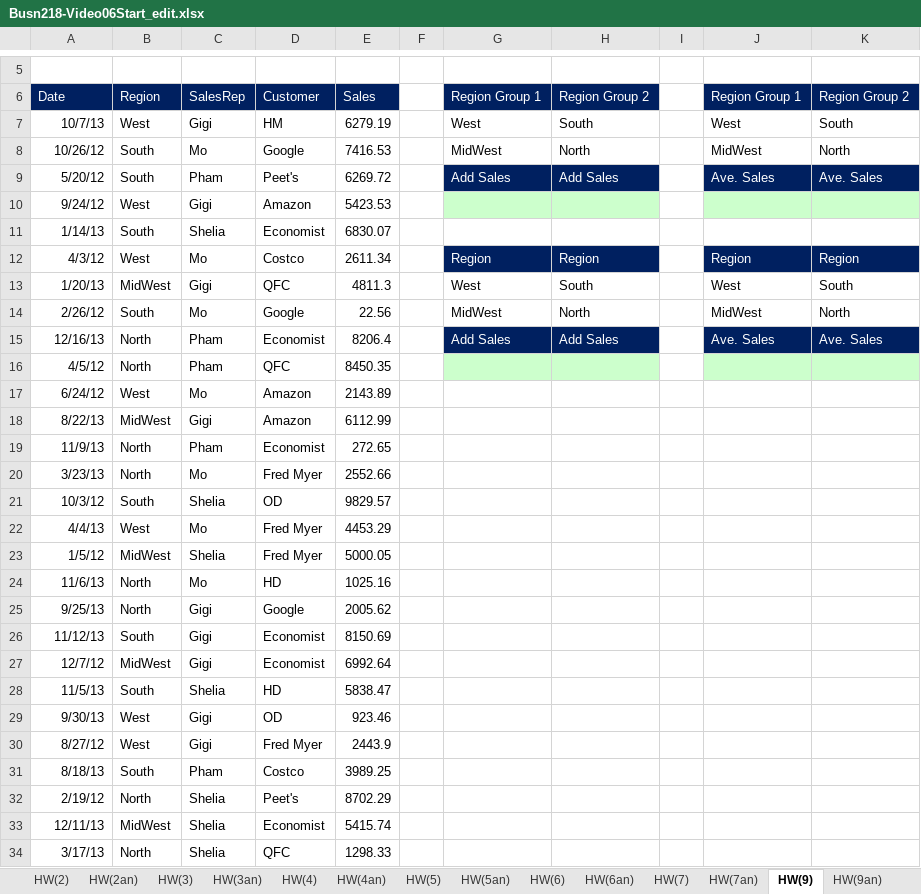
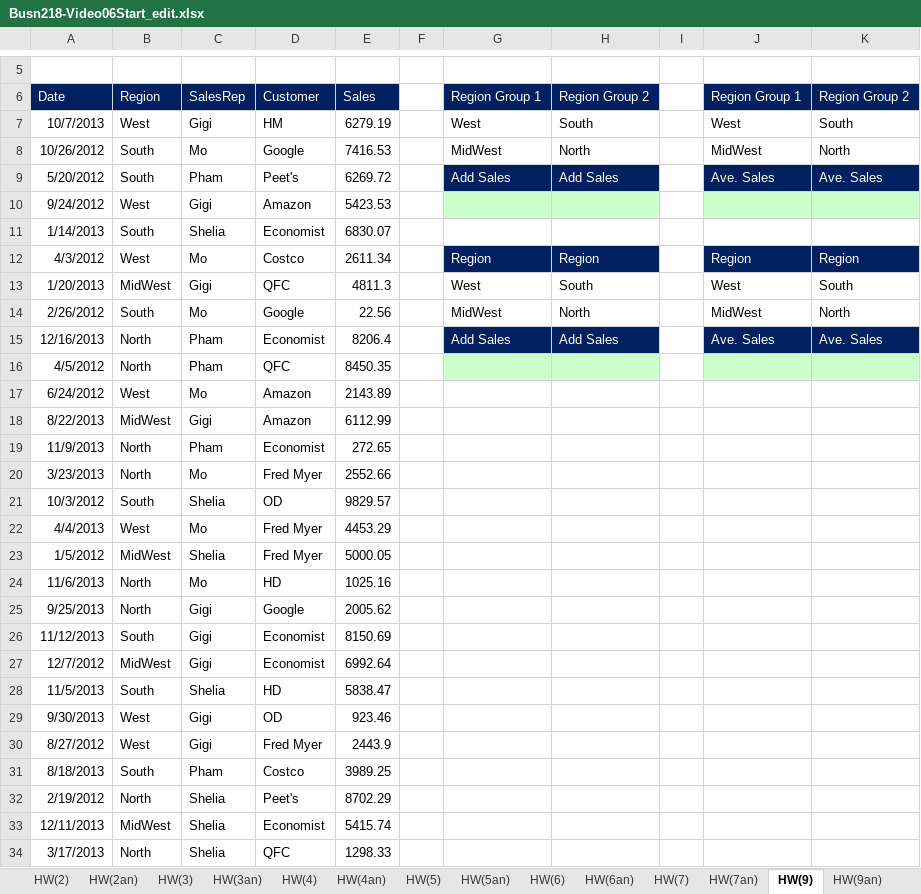
Before and after one commit to Carlene/excel-busn218, an Excel workbook: Busn218-Video06Start_edit.xlsx, sheet HW(9), drawn as a sheet; only a part is shown, gaps mark what is left out; values as stored, in another font and other column widths than the file's, no borders; the diff covers the shown part only; the diff names each change by its address in the sheet, - before the commit and + after, or states it on an @@ line.

```diff
--- a/Busn218-Video06Start_edit.xlsx (sheet HW(9))
+++ b/Busn218-Video06Start_edit.xlsx (sheet HW(9))
-A7: 10/7/13
+A7: 10/7/2013
-A8: 10/26/12
+A8: 10/26/2012
-A9: 5/20/12
+A9: 5/20/2012
-A10: 9/24/12
+A10: 9/24/2012
-A11: 1/14/13
+A11: 1/14/2013
-A12: 4/3/12
+A12: 4/3/2012
-A13: 1/20/13
+A13: 1/20/2013
-A14: 2/26/12
+A14: 2/26/2012
-A15: 12/16/13
+A15: 12/16/2013
-A16: 4/5/12
+A16: 4/5/2012
-A17: 6/24/12
+A17: 6/24/2012
-A18: 8/22/13
+A18: 8/22/2013
-A19: 11/9/13
+A19: 11/9/2013
-A20: 3/23/13
+A20: 3/23/2013
-A21: 10/3/12
+A21: 10/3/2012
-A22: 4/4/13
+A22: 4/4/2013
-A23: 1/5/12
+A23: 1/5/2012
-A24: 11/6/13
+A24: 11/6/2013
-A25: 9/25/13
+A25: 9/25/2013
-A26: 11/12/13
+A26: 11/12/2013
-A27: 12/7/12
+A27: 12/7/2012
-A28: 11/5/13
+A28: 11/5/2013
-A29: 9/30/13
+A29: 9/30/2013
-A30: 8/27/12
+A30: 8/27/2012
-A31: 8/18/13
+A31: 8/18/2013
-A32: 2/19/12
+A32: 2/19/2012
-A33: 12/11/13
+A33: 12/11/2013
-A34: 3/17/13
+A34: 3/17/2013
```
Also changed, not shown: 1971 edited cells elsewhere in this sheet, sheet HW(9an), sheet HW(4), sheet HW(4an), sheet OR, sheet AND, sheet HW(2), 4 more sheets.
